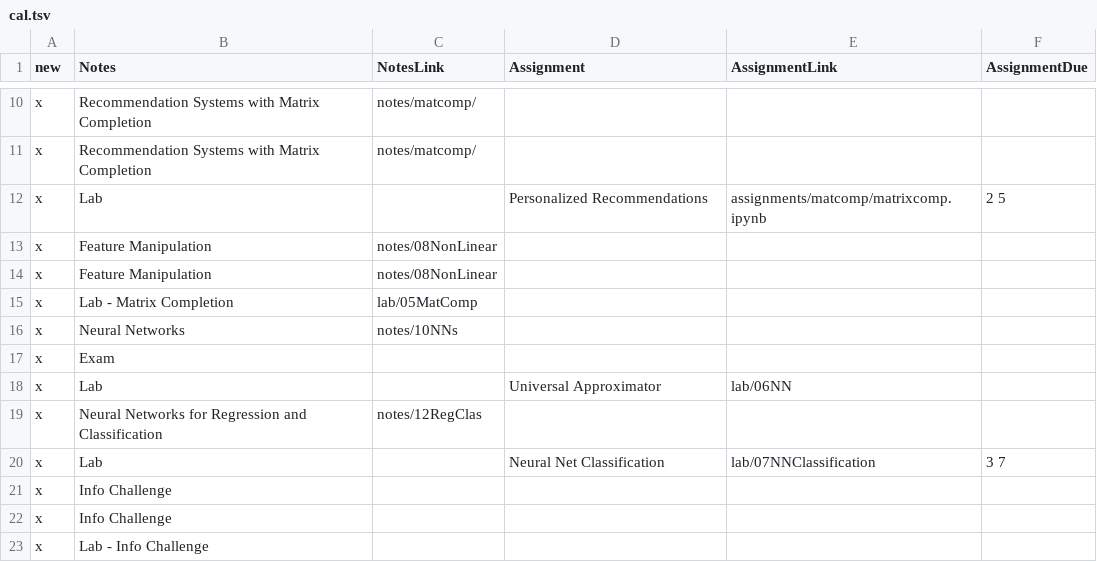
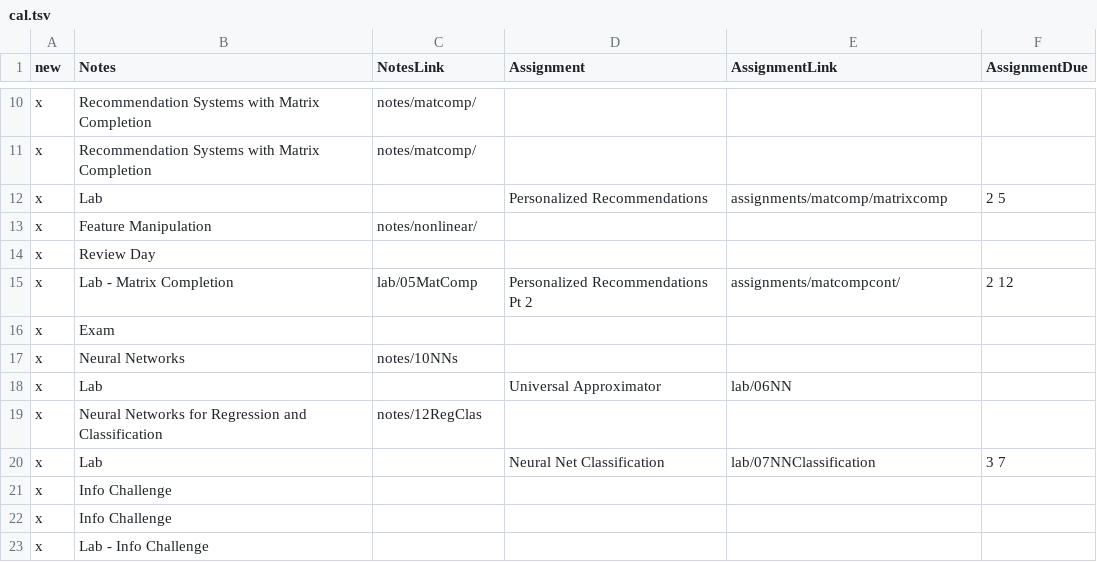
Before and after one commit to mrburke18/SD312-jupyterbook, a TSV file: landing_scripts/cal.tsv, drawn as a sheet; only a part is shown, gaps mark what is left out.

```diff
--- a/landing_scripts/cal.tsv
+++ b/landing_scripts/cal.tsv
@@ -11,8 +11,8 @@ x	Recommendation Systems with Matrix Completion	notes/matcomp/
 x	Recommendation Systems with Matrix Completion	notes/matcomp/			
-x	Lab		Personalized Recommendations	assignments/matcomp/matrixcomp.ipynb	2 5
-x	Feature Manipulation	notes/08NonLinear			
-x	Feature Manipulation	notes/08NonLinear			
-x	Lab - Matrix Completion	lab/05MatComp			
+x	Lab		Personalized Recommendations	assignments/matcomp/matrixcomp	2 5
+x	Feature Manipulation	notes/nonlinear/			
+x	Review Day				
+x	Lab - Matrix Completion	lab/05MatComp	Personalized Recommendations Pt 2	assignments/matcompcont/	2 12
+x	Exam				
 x	Neural Networks	notes/10NNs			
-x	Exam				
 x	Lab		Universal Approximator	lab/06NN	
```
Also changed, not shown: 8 other files.
